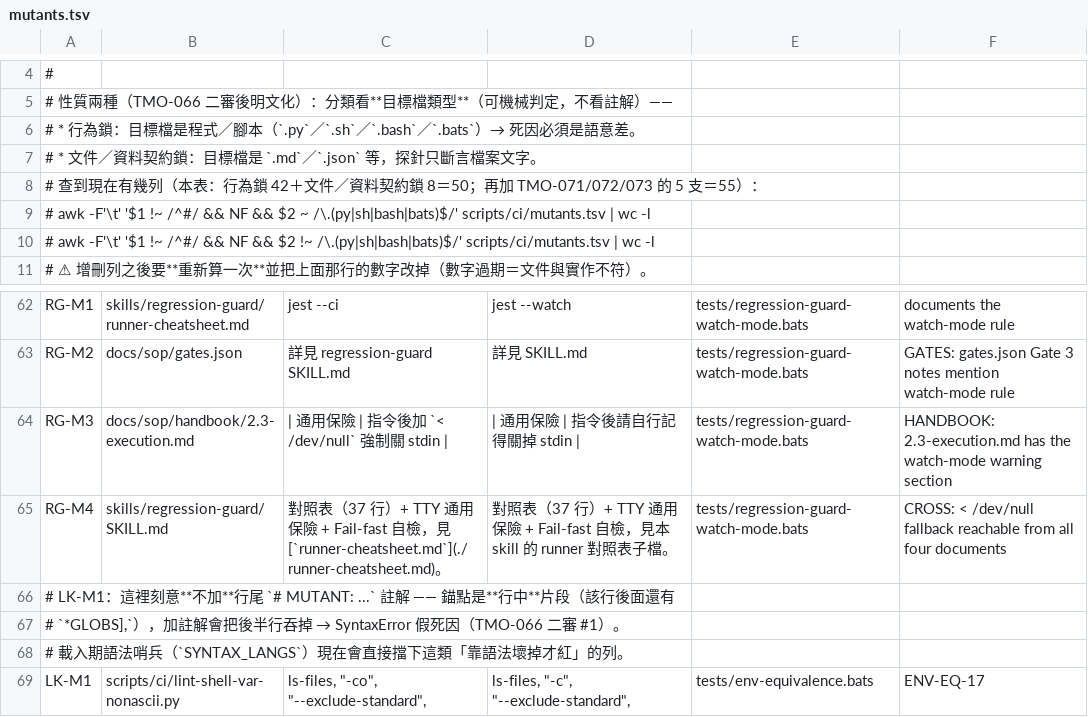
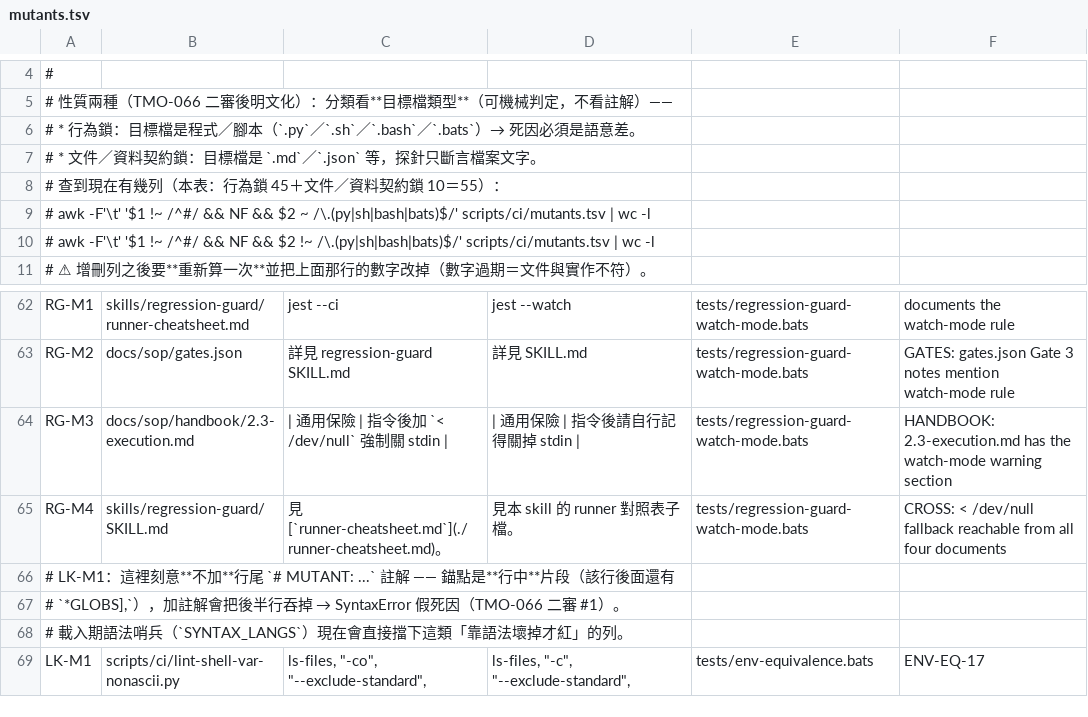
Before and after one commit to freedomw1987/tree_monstor, a TSV file: scripts/ci/mutants.tsv, drawn as a sheet; only a part is shown, gaps mark what is left out.

```diff
--- a/scripts/ci/mutants.tsv
+++ b/scripts/ci/mutants.tsv
@@ -7,3 +7,3 @@
 #   * 文件／資料契約鎖：目標檔是 `.md`／`.json` 等，探針只斷言檔案文字。
-#   查到現在有幾列（本表：行為鎖 42＋文件／資料契約鎖 8＝50；再加 TMO-071/072/073 的 5 支＝55）：
+#   查到現在有幾列（本表：行為鎖 45＋文件／資料契約鎖 10＝55）：
 #     awk -F'\t' '$1 !~ /^#/ && NF &&  $2 ~ /\.(py|sh|bash|bats)$/' scripts/ci/mutants.tsv | wc -l
@@ -64,3 +64,3 @@ RG-M2	docs/sop/gates.json	詳見 regression-guard SKILL.md	詳見 SKILL.md	tests
 RG-M3	docs/sop/handbook/2.3-execution.md	| 通用保險 | 指令後加 `< /dev/null` 強制關 stdin |	| 通用保險 | 指令後請自行記得關掉 stdin |	tests/regression-guard-watch-mode.bats	HANDBOOK: 2.3-execution.md has the watch-mode warning section
-RG-M4	skills/regression-guard/SKILL.md	對照表（37 行）+ TTY 通用保險 + Fail-fast 自檢，見 [`runner-cheatsheet.md`](./runner-cheatsheet.md)。	對照表（37 行）+ TTY 通用保險 + Fail-fast 自檢，見本 skill 的 runner 對照表子檔。	tests/regression-guard-watch-mode.bats	CROSS: < /dev/null fallback reachable from all four documents
+RG-M4	skills/regression-guard/SKILL.md	見 [`runner-cheatsheet.md`](./runner-cheatsheet.md)。	見本 skill 的 runner 對照表子檔。	tests/regression-guard-watch-mode.bats	CROSS: < /dev/null fallback reachable from all four documents
 # LK-M1：這裡刻意**不加**行尾 `# MUTANT: ...` 註解 —— 錨點是**行中**片段（該行後面還有
```
Also changed, not shown: 16 other files.
